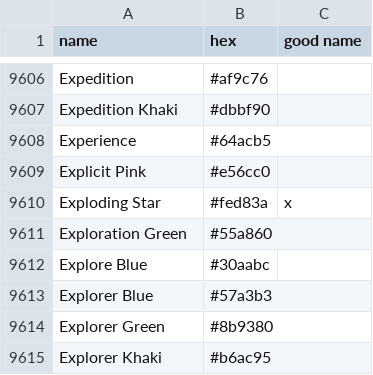
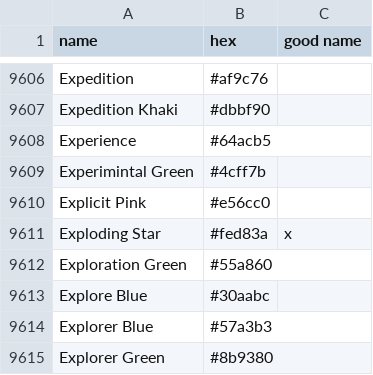
Before and after one commit to meodai/color-names, a CSV file: src/colornames.csv, drawn as a sheet; only a part is shown, gaps mark what is left out; the shorter side is filled out with more unchanged rows; the diff names each change by its address in the sheet, - before the commit and + after, or states it on an @@ line.

Commit message:
feat(colors): Add Experimintal Green (#280)
* Rename Numbers to Ornamental Silver

* Add Experimintal Green

```diff
--- a/src/colornames.csv
+++ b/src/colornames.csv
+row 9609: Experimintal Green | #4cff7b
```
